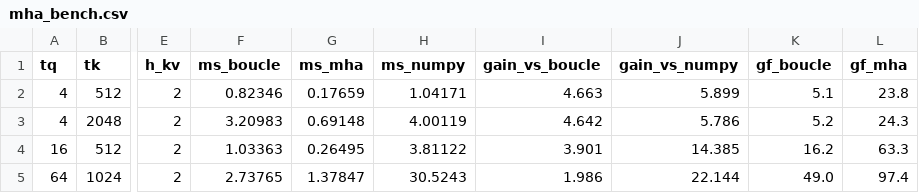
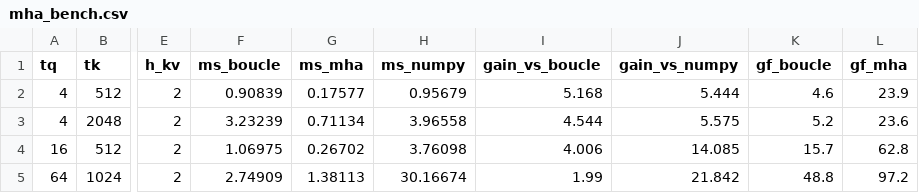
Before and after one commit to bahira/SpearVM, a CSV file: experiments/results/mha_bench.csv, drawn as a sheet; only a part is shown, gaps mark what is left out; the diff covers the shown part only; the diff names each change by its address in the sheet, - before the commit and + after, or states it on an @@ line.

```diff
--- a/experiments/results/mha_bench.csv
+++ b/experiments/results/mha_bench.csv
-F2 (ms_boucle): 0.82346
+F2 (ms_boucle): 0.90839
-G2 (ms_mha): 0.17659
+G2 (ms_mha): 0.17577
-H2 (ms_numpy): 1.04171
+H2 (ms_numpy): 0.95679
-I2 (gain_vs_boucle): 4.663
+I2 (gain_vs_boucle): 5.168
-J2 (gain_vs_numpy): 5.899
+J2 (gain_vs_numpy): 5.444
-K2 (gf_boucle): 5.1
+K2 (gf_boucle): 4.6
-L2 (gf_mha): 23.8
+L2 (gf_mha): 23.9
-F3 (ms_boucle): 3.20983
+F3 (ms_boucle): 3.23239
-G3 (ms_mha): 0.69148
+G3 (ms_mha): 0.71134
-H3 (ms_numpy): 4.00119
+H3 (ms_numpy): 3.96558
-I3 (gain_vs_boucle): 4.642
+I3 (gain_vs_boucle): 4.544
-J3 (gain_vs_numpy): 5.786
+J3 (gain_vs_numpy): 5.575
-L3 (gf_mha): 24.3
+L3 (gf_mha): 23.6
-F4 (ms_boucle): 1.03363
+F4 (ms_boucle): 1.06975
-G4 (ms_mha): 0.26495
+G4 (ms_mha): 0.26702
-H4 (ms_numpy): 3.81122
+H4 (ms_numpy): 3.76098
-I4 (gain_vs_boucle): 3.901
+I4 (gain_vs_boucle): 4.006
-J4 (gain_vs_numpy): 14.385
+J4 (gain_vs_numpy): 14.085
-K4 (gf_boucle): 16.2
+K4 (gf_boucle): 15.7
-L4 (gf_mha): 63.3
+L4 (gf_mha): 62.8
-F5 (ms_boucle): 2.73765
+F5 (ms_boucle): 2.74909
-G5 (ms_mha): 1.37847
+G5 (ms_mha): 1.38113
-H5 (ms_numpy): 30.5243
+H5 (ms_numpy): 30.16674
-I5 (gain_vs_boucle): 1.986
+I5 (gain_vs_boucle): 1.99
-J5 (gain_vs_numpy): 22.144
+J5 (gain_vs_numpy): 21.842
-K5 (gf_boucle): 49.0
+K5 (gf_boucle): 48.8
-L5 (gf_mha): 97.4
+L5 (gf_mha): 97.2
```
Also changed, not shown: 21 edited cells elsewhere in this file, experiments/results/qsa_e2e.csv, 18 other files.
